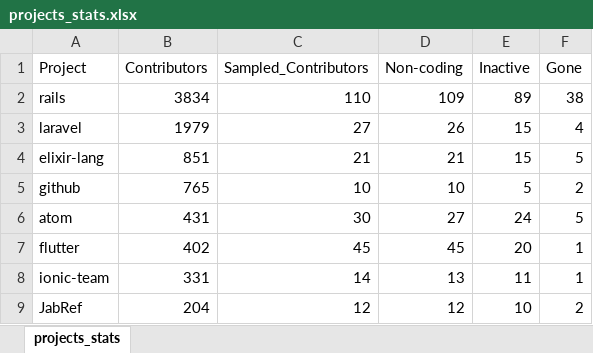
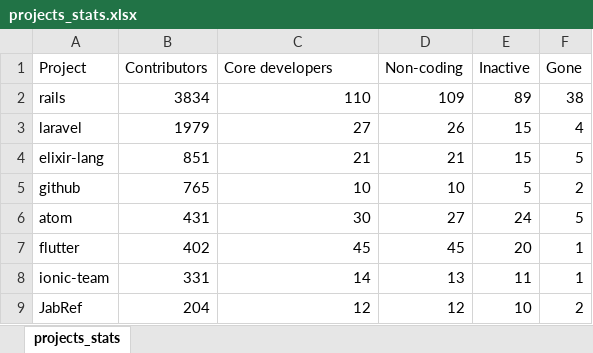
Before and after one commit to collab-uniba/developersInactivityAnalysis, an Excel workbook: Organization/projects_stats.xlsx, sheet projects_stats, drawn as a sheet; values as stored, in another font and other column widths than the file's, no borders; charts and pictures not drawn; the diff names each change by its address in the sheet, - before the commit and + after, or states it on an @@ line.

```diff
--- a/Organization/projects_stats.xlsx (sheet projects_stats)
+++ b/Organization/projects_stats.xlsx (sheet projects_stats)
-C1: Sampled_Contributors
+C1: Core developers
```
Also changed, not shown: charts or pictures, 6 other files.
